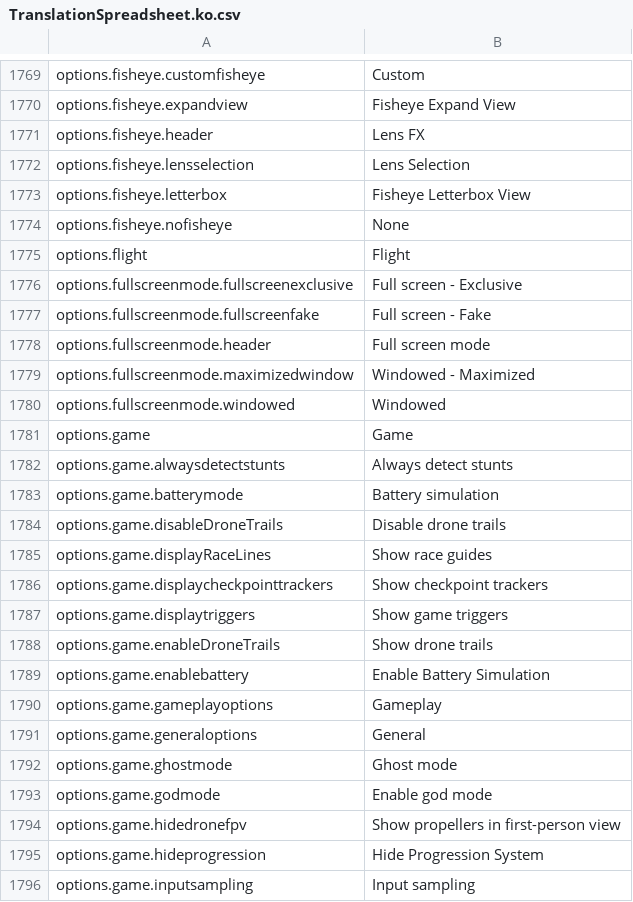
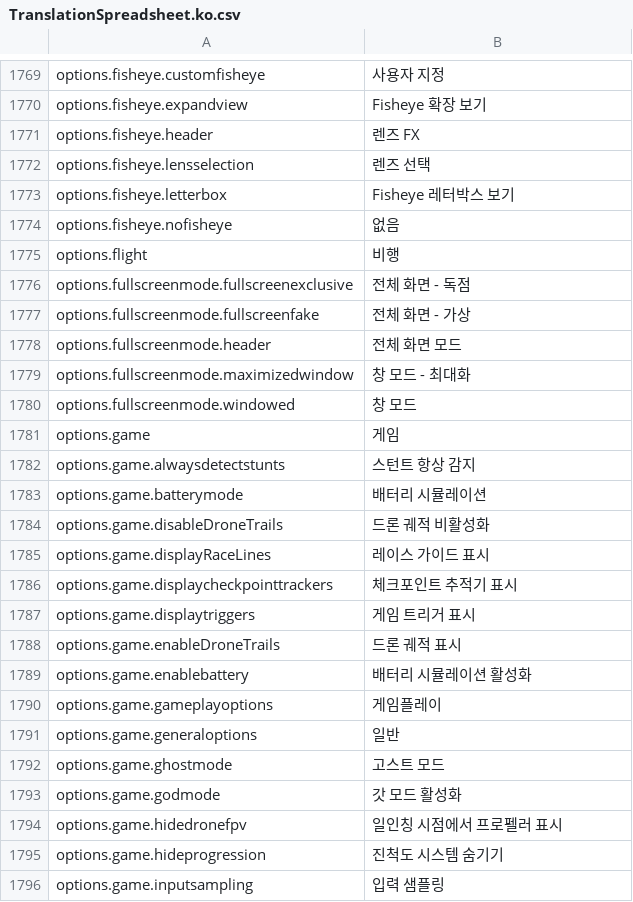
Before and after one commit to lkoiescg2031/liftoff-korean-translation, a CSV file: TranslationSpreadsheet.ko.csv, drawn as a sheet; only a part is shown, gaps mark what is left out; the diff covers the shown part only; the diff names each change by its address in the sheet, - before the commit and + after, or states it on an @@ line.

```diff
--- a/TranslationSpreadsheet.ko.csv
+++ b/TranslationSpreadsheet.ko.csv
-B1769: Custom
+B1769: 사용자 지정
-B1770: Fisheye Expand View
+B1770: Fisheye 확장 보기
-B1771: Lens FX
+B1771: 렌즈 FX
-B1772: Lens Selection
+B1772: 렌즈 선택
-B1773: Fisheye Letterbox View
+B1773: Fisheye 레터박스 보기
-B1774: None
+B1774: 없음
-B1775: Flight
+B1775: 비행
-B1776: Full screen - Exclusive
+B1776: 전체 화면 - 독점
-B1777: Full screen - Fake
+B1777: 전체 화면 - 가상
-B1778: Full screen mode
+B1778: 전체 화면 모드
-B1779: Windowed - Maximized
+B1779: 창 모드 - 최대화
-B1780: Windowed
+B1780: 창 모드
-B1781: Game
+B1781: 게임
-B1782: Always detect stunts
+B1782: 스턴트 항상 감지
-B1783: Battery simulation
+B1783: 배터리 시뮬레이션
-B1784: Disable drone trails
+B1784: 드론 궤적 비활성화
-B1785: Show race guides
+B1785: 레이스 가이드 표시
-B1786: Show checkpoint trackers
+B1786: 체크포인트 추적기 표시
-B1787: Show game triggers
+B1787: 게임 트리거 표시
-B1788: Show drone trails
+B1788: 드론 궤적 표시
-B1789: Enable Battery Simulation
+B1789: 배터리 시뮬레이션 활성화
-B1790: Gameplay
+B1790: 게임플레이
-B1791: General
+B1791: 일반
-B1792: Ghost mode
+B1792: 고스트 모드
-B1793: Enable god mode
+B1793: 갓 모드 활성화
-B1794: Show propellers in first-person view
+B1794: 일인칭 시점에서 프로펠러 표시
-B1795: Hide Progression System
+B1795: 진척도 시스템 숨기기
-B1796: Input sampling
+B1796: 입력 샘플링
```
Also changed, not shown: 116 edited cells elsewhere in this file.
